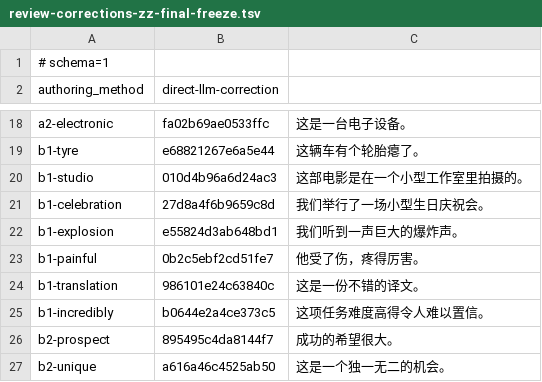
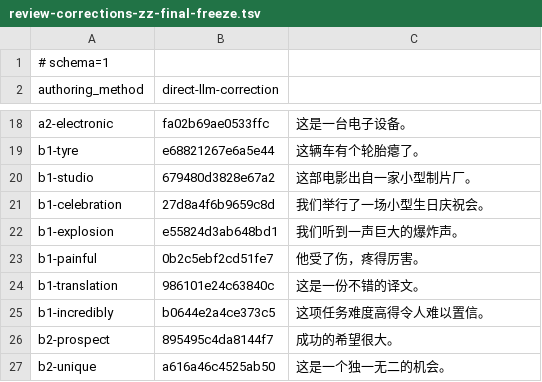
Before and after one commit to CodeByXiaoMiao/lexipath, a TSV file: assets/example-translations/review-corrections-zz-final-freeze.tsv, drawn as a sheet; only a part is shown, gaps mark what is left out.

Commit message:
review: update final studio fingerprint and Chinese

```diff
--- a/assets/example-translations/review-corrections-zz-final-freeze.tsv
+++ b/assets/example-translations/review-corrections-zz-final-freeze.tsv
@@ -19,3 +19,3 @@ a2-electronic	fa02b69ae0533ffc	这是一台电子设备。
 b1-tyre	e68821267e6a5e44	这辆车有个轮胎瘪了。
-b1-studio	010d4b96a6d24ac3	这部电影是在一个小型工作室里拍摄的。
+b1-studio	679480d3828e67a2	这部电影出自一家小型制片厂。
 b1-celebration	27d8a4f6b9659c8d	我们举行了一场小型生日庆祝会。
```
